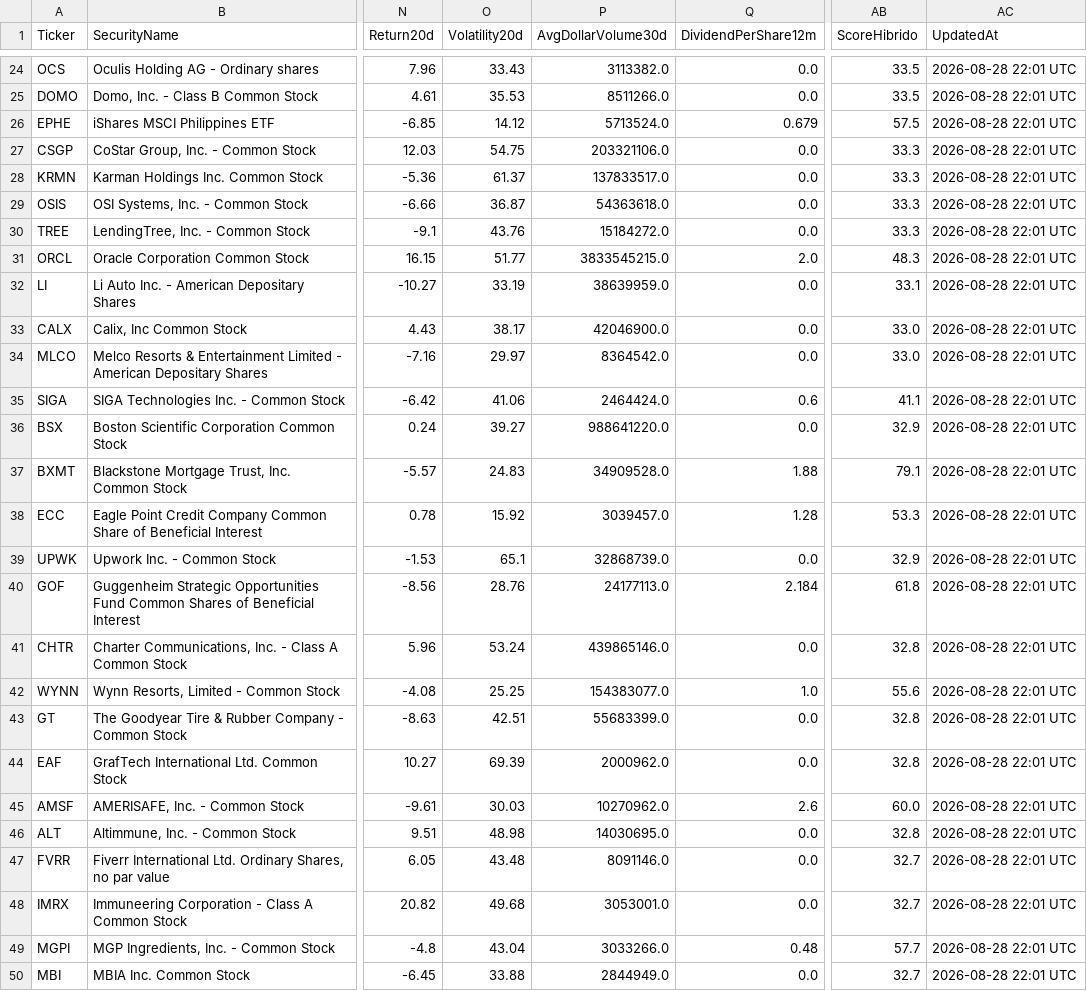
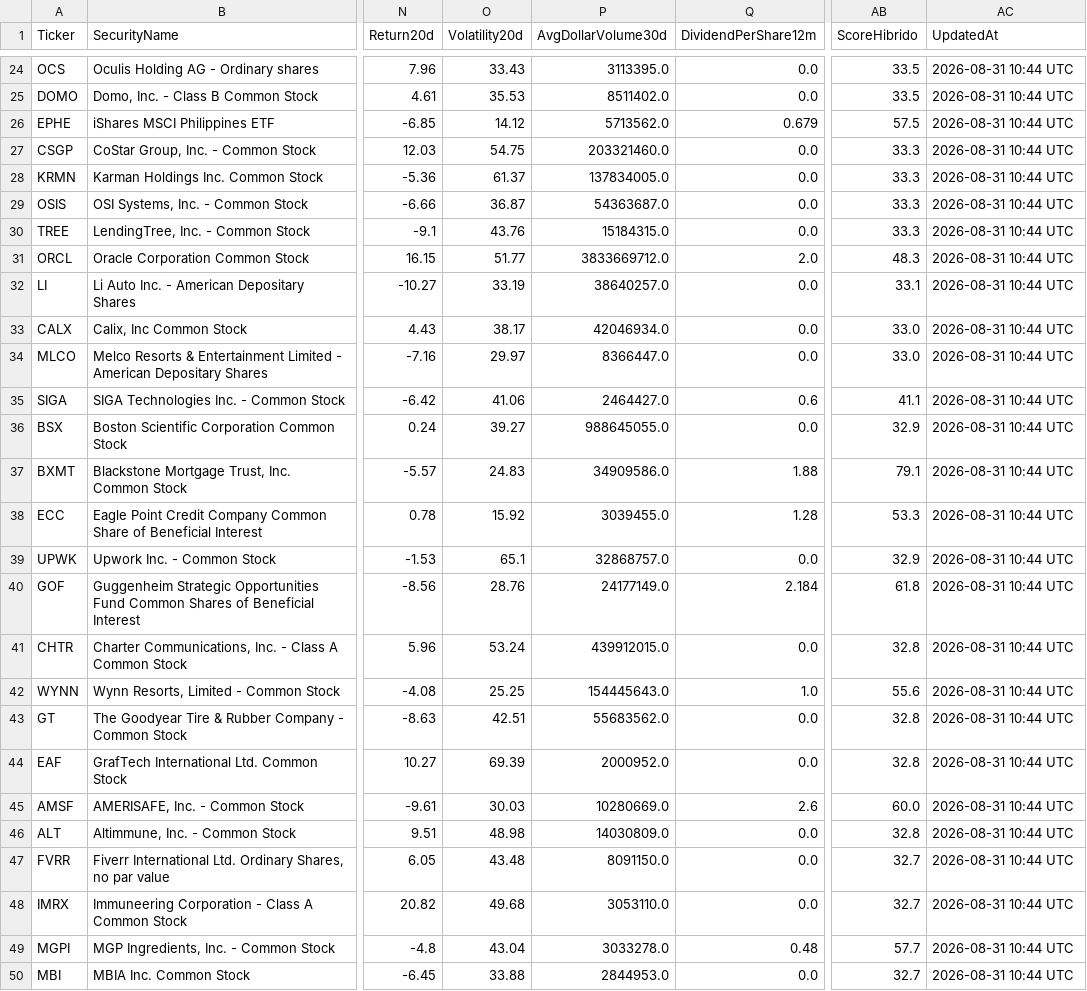
Before and after one commit to valterzbaldi1/baldi-market-scanner, a CSV file: top50_swing.csv, drawn as a sheet; only a part is shown, gaps mark what is left out; the diff covers the shown part only; the diff names each change by its address in the sheet, - before the commit and + after, or states it on an @@ line.

```diff
--- a/top50_swing.csv
+++ b/top50_swing.csv
-P24 (AvgDollarVolume30d): 3113382.0
+P24 (AvgDollarVolume30d): 3113395.0
-AC24:AC50 (UpdatedAt): 2026-08-28 22:01 UTC
+AC24:AC50 (UpdatedAt): 2026-08-31 10:44 UTC
-P25 (AvgDollarVolume30d): 8511266.0
+P25 (AvgDollarVolume30d): 8511402.0
-P26 (AvgDollarVolume30d): 5713524.0
+P26 (AvgDollarVolume30d): 5713562.0
-P27 (AvgDollarVolume30d): 203321106.0
+P27 (AvgDollarVolume30d): 203321460.0
-P28 (AvgDollarVolume30d): 137833517.0
+P28 (AvgDollarVolume30d): 137834005.0
-P29 (AvgDollarVolume30d): 54363618.0
+P29 (AvgDollarVolume30d): 54363687.0
-P30 (AvgDollarVolume30d): 15184272.0
+P30 (AvgDollarVolume30d): 15184315.0
-P31 (AvgDollarVolume30d): 3833545215.0
+P31 (AvgDollarVolume30d): 3833669712.0
-P32 (AvgDollarVolume30d): 38639959.0
+P32 (AvgDollarVolume30d): 38640257.0
-P33 (AvgDollarVolume30d): 42046900.0
+P33 (AvgDollarVolume30d): 42046934.0
-P34 (AvgDollarVolume30d): 8364542.0
+P34 (AvgDollarVolume30d): 8366447.0
-P35 (AvgDollarVolume30d): 2464424.0
+P35 (AvgDollarVolume30d): 2464427.0
-P36 (AvgDollarVolume30d): 988641220.0
+P36 (AvgDollarVolume30d): 988645055.0
-P37 (AvgDollarVolume30d): 34909528.0
+P37 (AvgDollarVolume30d): 34909586.0
-P38 (AvgDollarVolume30d): 3039457.0
+P38 (AvgDollarVolume30d): 3039455.0
-P39 (AvgDollarVolume30d): 32868739.0
+P39 (AvgDollarVolume30d): 32868757.0
-P40 (AvgDollarVolume30d): 24177113.0
+P40 (AvgDollarVolume30d): 24177149.0
-P41 (AvgDollarVolume30d): 439865146.0
+P41 (AvgDollarVolume30d): 439912015.0
-P42 (AvgDollarVolume30d): 154383077.0
+P42 (AvgDollarVolume30d): 154445643.0
-P43 (AvgDollarVolume30d): 55683399.0
+P43 (AvgDollarVolume30d): 55683562.0
-P44 (AvgDollarVolume30d): 2000962.0
+P44 (AvgDollarVolume30d): 2000952.0
-P45 (AvgDollarVolume30d): 10270962.0
+P45 (AvgDollarVolume30d): 10280669.0
-P46 (AvgDollarVolume30d): 14030695.0
+P46 (AvgDollarVolume30d): 14030809.0
-P47 (AvgDollarVolume30d): 8091146.0
+P47 (AvgDollarVolume30d): 8091150.0
-P48 (AvgDollarVolume30d): 3053001.0
+P48 (AvgDollarVolume30d): 3053110.0
-P49 (AvgDollarVolume30d): 3033266.0
+P49 (AvgDollarVolume30d): 3033278.0
-P50 (AvgDollarVolume30d): 2844949.0
+P50 (AvgDollarVolume30d): 2844953.0
```
Also changed, not shown: 55 edited cells elsewhere in this file, top50_dividendos.csv, top50_hibridas.csv, 1 other file.
